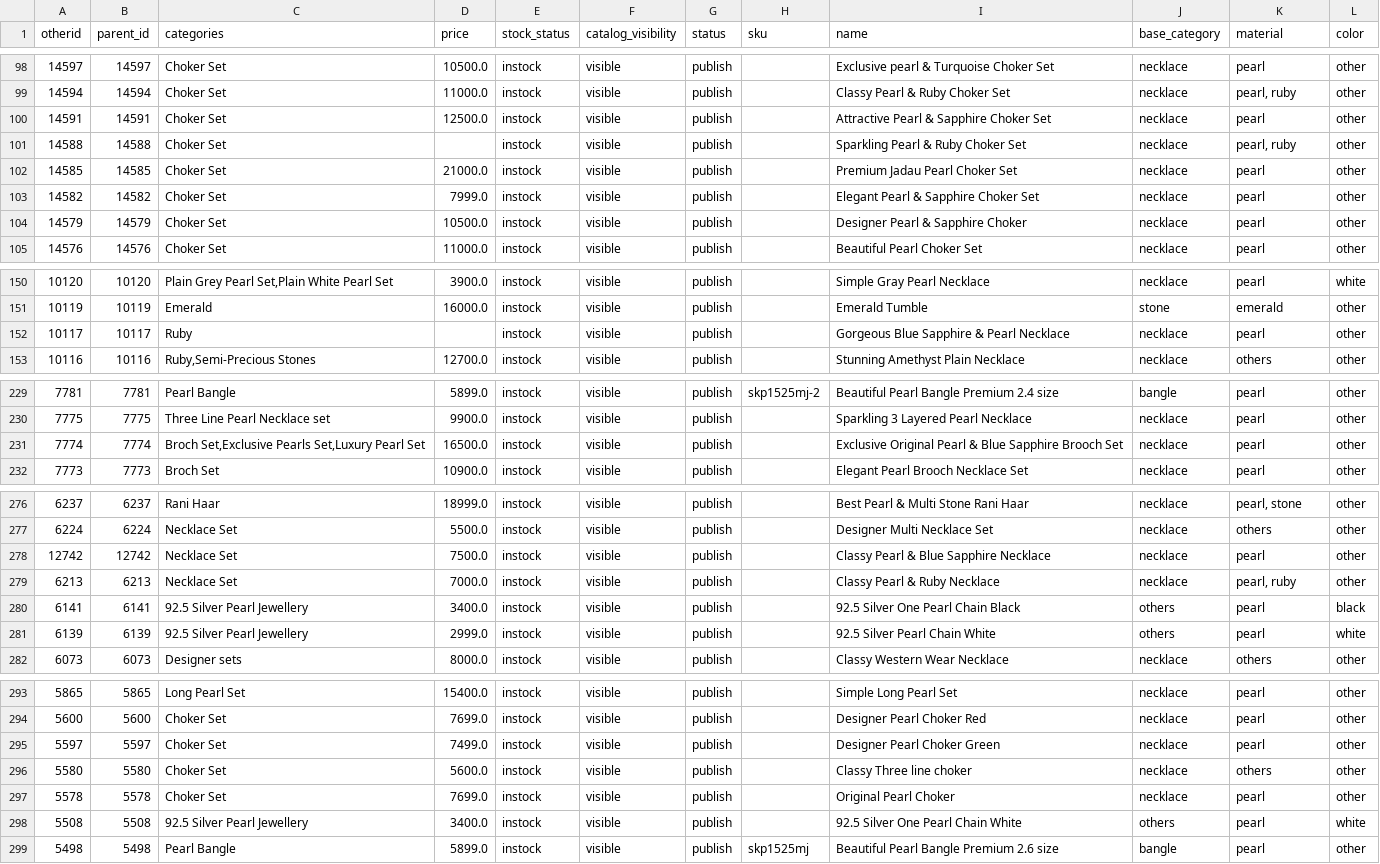
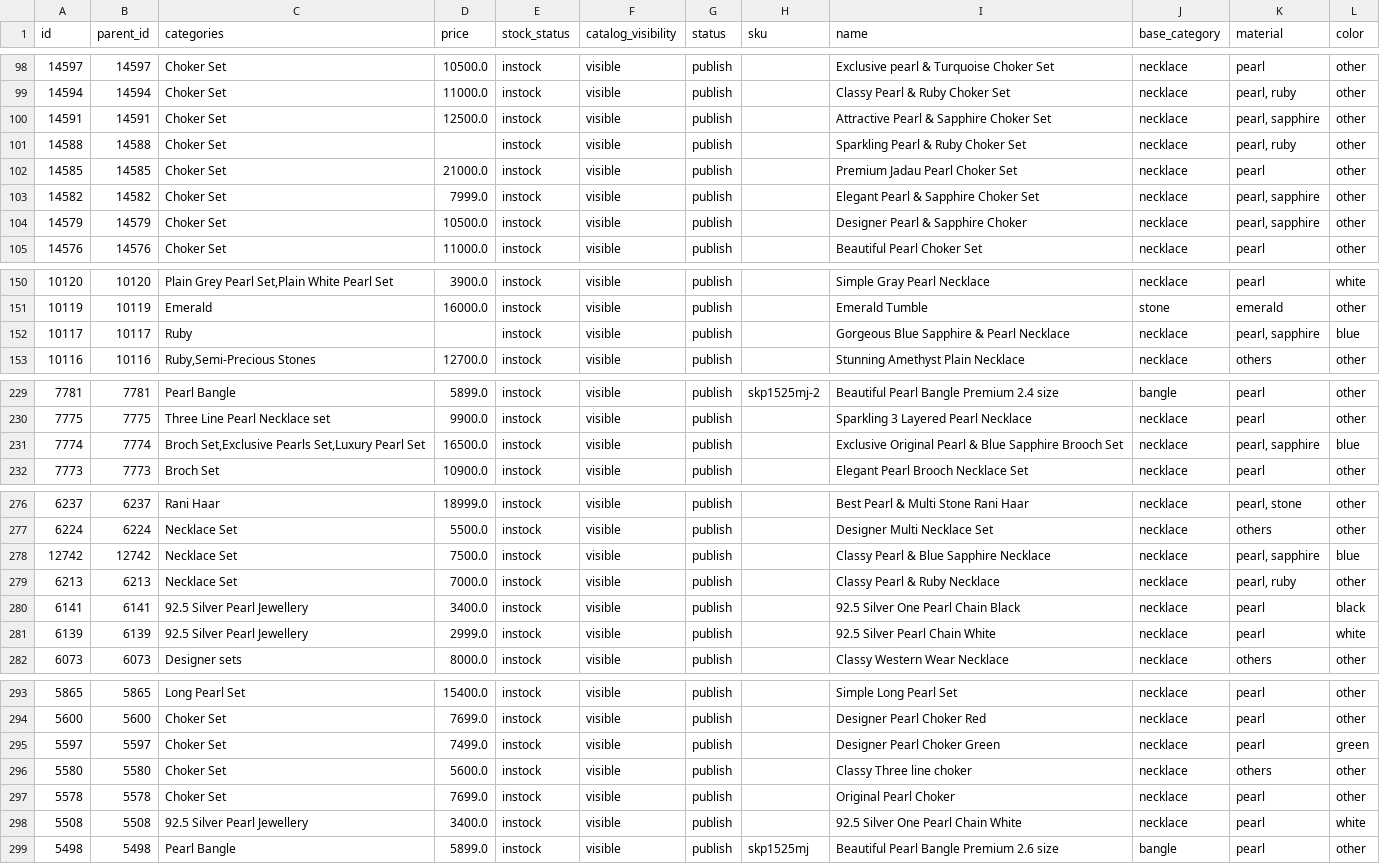
Before and after one commit to Shruti-Sharma-dev/skp-fbt-batch, a CSV file: src/add_base.csv, drawn as a sheet; only a part is shown, gaps mark what is left out; the diff covers the shown part only.

Commit message:
enhanced category

```diff
--- a/src/add_base.csv
+++ b/src/add_base.csv
@@ -1 +1 @@
-otherid,parent_id,categories,price,stock_status,catalog_visibility,status,sku,name,base_category,material,color
+id,parent_id,categories,price,stock_status,catalog_visibility,status,sku,name,base_category,material,color
@@ -99,7 +99,7 @@ otherid,parent_id,categories,price,stock_status,catalog_visibility,status,sku,na
 14594,14594,Choker Set,11000.0,instock,visible,publish,,Classy Pearl & Ruby Choker Set,necklace,"pearl, ruby",other
-14591,14591,Choker Set,12500.0,instock,visible,publish,,Attractive Pearl & Sapphire Choker Set,necklace,pearl,other
+14591,14591,Choker Set,12500.0,instock,visible,publish,,Attractive Pearl & Sapphire Choker Set,necklace,"pearl, sapphire",other
 14588,14588,Choker Set,,instock,visible,publish,,Sparkling Pearl & Ruby Choker Set,necklace,"pearl, ruby",other
 14585,14585,Choker Set,21000.0,instock,visible,publish,,Premium Jadau Pearl Choker Set,necklace,pearl,other
-14582,14582,Choker Set,7999.0,instock,visible,publish,,Elegant Pearl & Sapphire Choker Set,necklace,pearl,other
-14579,14579,Choker Set,10500.0,instock,visible,publish,,Designer Pearl & Sapphire Choker,necklace,pearl,other
+14582,14582,Choker Set,7999.0,instock,visible,publish,,Elegant Pearl & Sapphire Choker Set,necklace,"pearl, sapphire",other
+14579,14579,Choker Set,10500.0,instock,visible,publish,,Designer Pearl & Sapphire Choker,necklace,"pearl, sapphire",other
 14576,14576,Choker Set,11000.0,instock,visible,publish,,Beautiful Pearl Choker Set,necklace,pearl,other
@@ -151,3 +151,3 @@ otherid,parent_id,categories,price,stock_status,catalog_visibility,status,sku,na
 10119,10119,Emerald,16000.0,instock,visible,publish,,Emerald Tumble,stone,emerald,other
-10117,10117,Ruby,,instock,visible,publish,,Gorgeous Blue Sapphire & Pearl Necklace,necklace,pearl,other
+10117,10117,Ruby,,instock,visible,publish,,Gorgeous Blue Sapphire & Pearl Necklace,necklace,"pearl, sapphire",blue
 10116,10116,"Ruby,Semi-Precious Stones",12700.0,instock,visible,publish,,Stunning Amethyst Plain Necklace,necklace,others,other
@@ -230,3 +230,3 @@ otherid,parent_id,categories,price,stock_status,catalog_visibility,status,sku,na
 7775,7775,Three Line Pearl Necklace set,9900.0,instock,visible,publish,,Sparkling 3 Layered Pearl Necklace,necklace,pearl,other
-7774,7774,"Broch Set,Exclusive Pearls Set,Luxury Pearl Set",16500.0,instock,visible,publish,,Exclusive Original Pearl & Blue Sapphire Brooch Set,necklace,pearl,other
+7774,7774,"Broch Set,Exclusive Pearls Set,Luxury Pearl Set",16500.0,instock,visible,publish,,Exclusive Original Pearl & Blue Sapphire Brooch Set,necklace,"pearl, sapphire",blue
 7773,7773,Broch Set,10900.0,instock,visible,publish,,Elegant Pearl Brooch Necklace Set,necklace,pearl,other
@@ -277,6 +277,6 @@ otherid,parent_id,categories,price,stock_status,catalog_visibility,status,sku,na
 6224,6224,Necklace Set,5500.0,instock,visible,publish,,Designer Multi Necklace Set,necklace,others,other
-12742,12742,Necklace Set,7500.0,instock,visible,publish,,Classy Pearl & Blue Sapphire Necklace,necklace,pearl,other
+12742,12742,Necklace Set,7500.0,instock,visible,publish,,Classy Pearl & Blue Sapphire Necklace,necklace,"pearl, sapphire",blue
 6213,6213,Necklace Set,7000.0,instock,visible,publish,,Classy Pearl & Ruby Necklace,necklace,"pearl, ruby",other
-6141,6141,92.5 Silver Pearl Jewellery,3400.0,instock,visible,publish,,92.5 Silver One Pearl Chain Black,others,pearl,black
-6139,6139,92.5 Silver Pearl Jewellery,2999.0,instock,visible,publish,,92.5 Silver Pearl Chain White,others,pearl,white
+6141,6141,92.5 Silver Pearl Jewellery,3400.0,instock,visible,publish,,92.5 Silver One Pearl Chain Black,necklace,pearl,black
+6139,6139,92.5 Silver Pearl Jewellery,2999.0,instock,visible,publish,,92.5 Silver Pearl Chain White,necklace,pearl,white
 6073,6073,Designer sets,8000.0,instock,visible,publish,,Classy Western Wear Necklace,necklace,others,other
@@ -294,6 +294,6 @@ otherid,parent_id,categories,price,stock_status,catalog_visibility,status,sku,na
 5600,5600,Choker Set,7699.0,instock,visible,publish,,Designer Pearl Choker Red,necklace,pearl,other
-5597,5597,Choker Set,7499.0,instock,visible,publish,,Designer Pearl Choker Green,necklace,pearl,other
+5597,5597,Choker Set,7499.0,instock,visible,publish,,Designer Pearl Choker Green,necklace,pearl,green
 5580,5580,Choker Set,5600.0,instock,visible,publish,,Classy Three line choker,necklace,others,other
 5578,5578,Choker Set,7699.0,instock,visible,publish,,Original Pearl Choker,necklace,pearl,other
-5508,5508,92.5 Silver Pearl Jewellery,3400.0,instock,visible,publish,,92.5 Silver One Pearl Chain White,others,pearl,white
+5508,5508,92.5 Silver Pearl Jewellery,3400.0,instock,visible,publish,,92.5 Silver One Pearl Chain White,necklace,pearl,white
 5498,5498,Pearl Bangle,5899.0,instock,visible,publish,skp1525mj,Beautiful Pearl Bangle Premium 2.6 size,bangle,pearl,other
```
Also changed, not shown: 3 edited cells elsewhere in this file, 5 other files.
